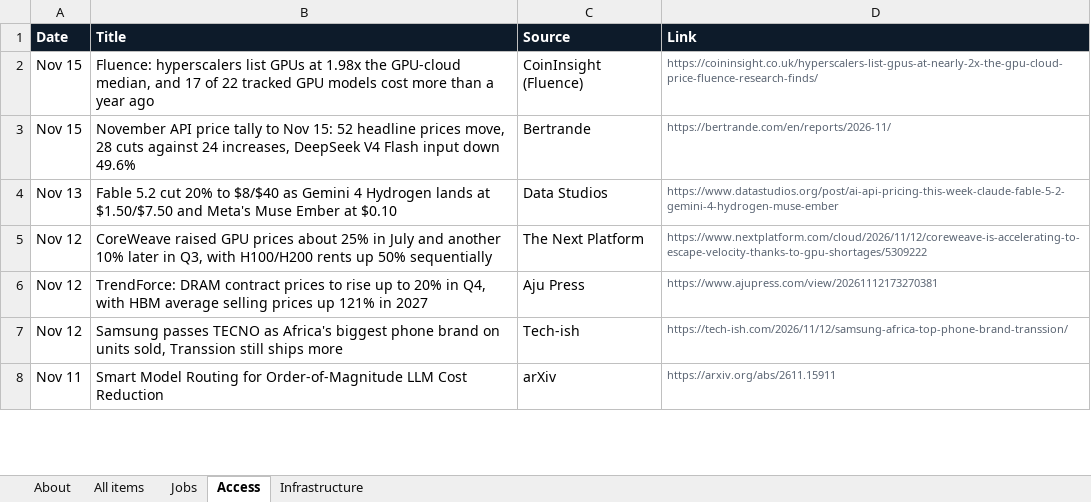
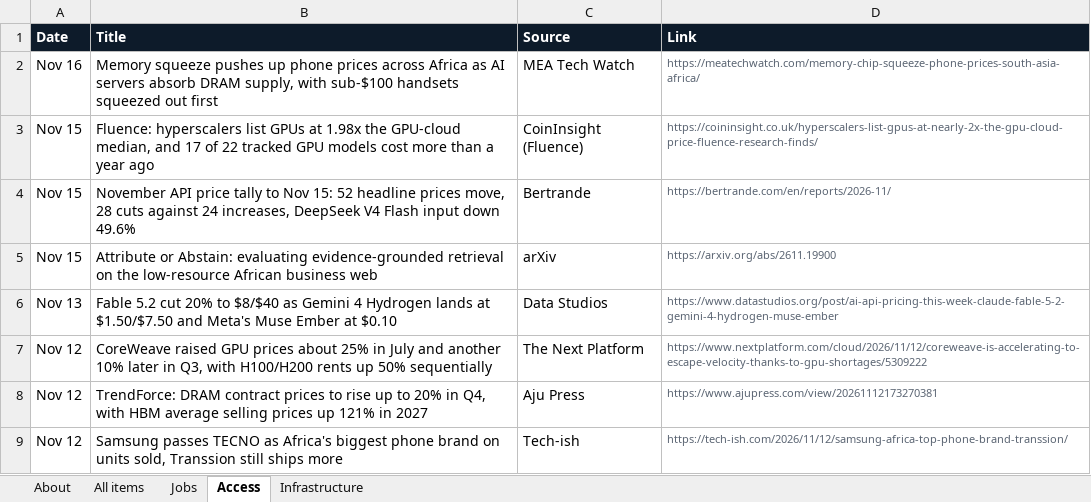
Before and after one commit to samuelajayi29-maker/ai-access-observatory, an Excel workbook: data/ai-access-observatory.xlsx, sheet Access, drawn as a sheet; only a part is shown; the shorter side is filled out with more unchanged rows; values as stored, in another font and other column widths than the file's, no borders; the diff names each change by its address in the sheet, - before the commit and + after, or states it on an @@ line.

```diff
--- a/data/ai-access-observatory.xlsx (sheet Access)
+++ b/data/ai-access-observatory.xlsx (sheet Access)
+row 2: Nov 16 | Memory squeeze pushes up phone prices across Africa as AI servers absorb DRAM supply, with sub-$100 handsets squeezed out first | MEA Tech Watch | https://meatechwatch.com/memory-chip-squeeze-phone-prices-south-asia-africa/
+row 5: Nov 15 | Attribute or Abstain: evaluating evidence-grounded retrieval on the low-resource African business web | arXiv | https://arxiv.org/abs/2611.19900
```
Also changed, not shown: sheet All items, sheet Infrastructure, sheet About, 2 other files.
